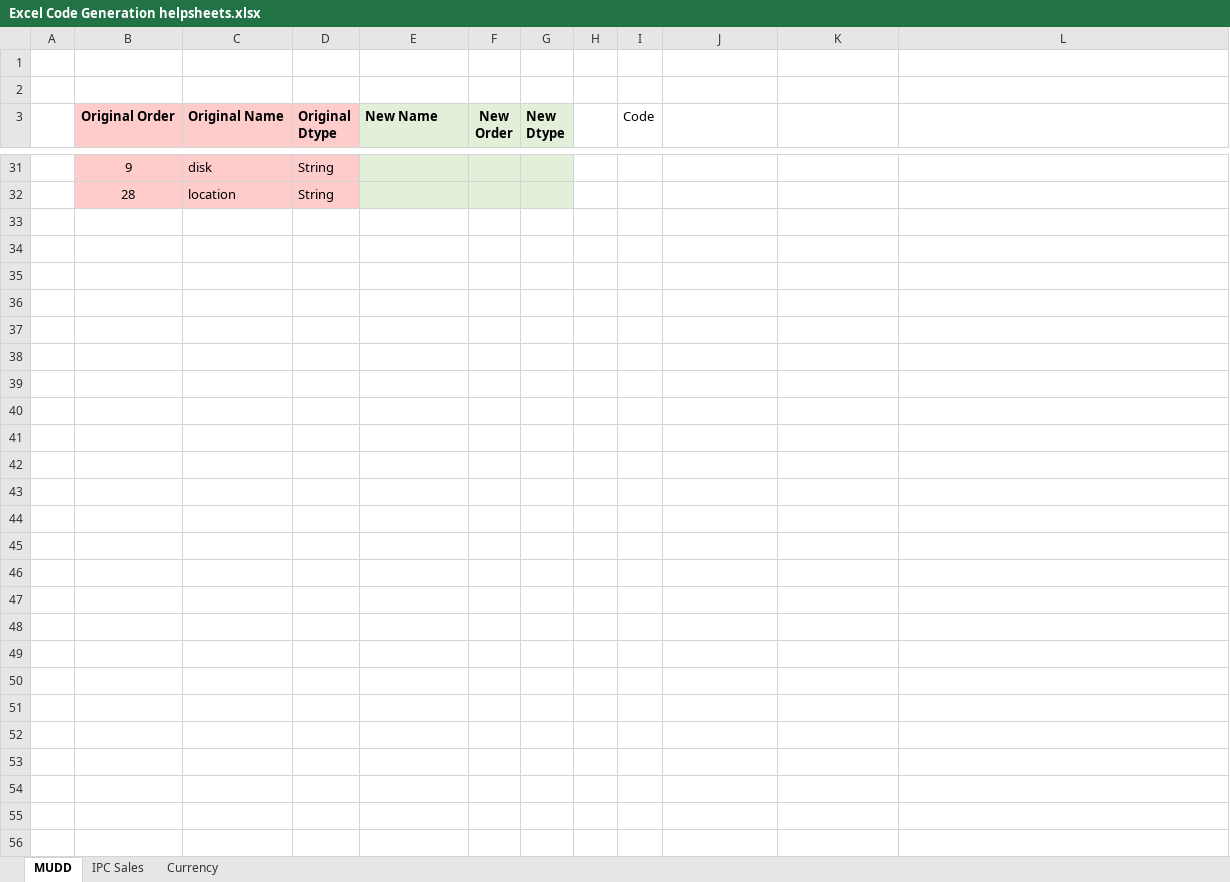
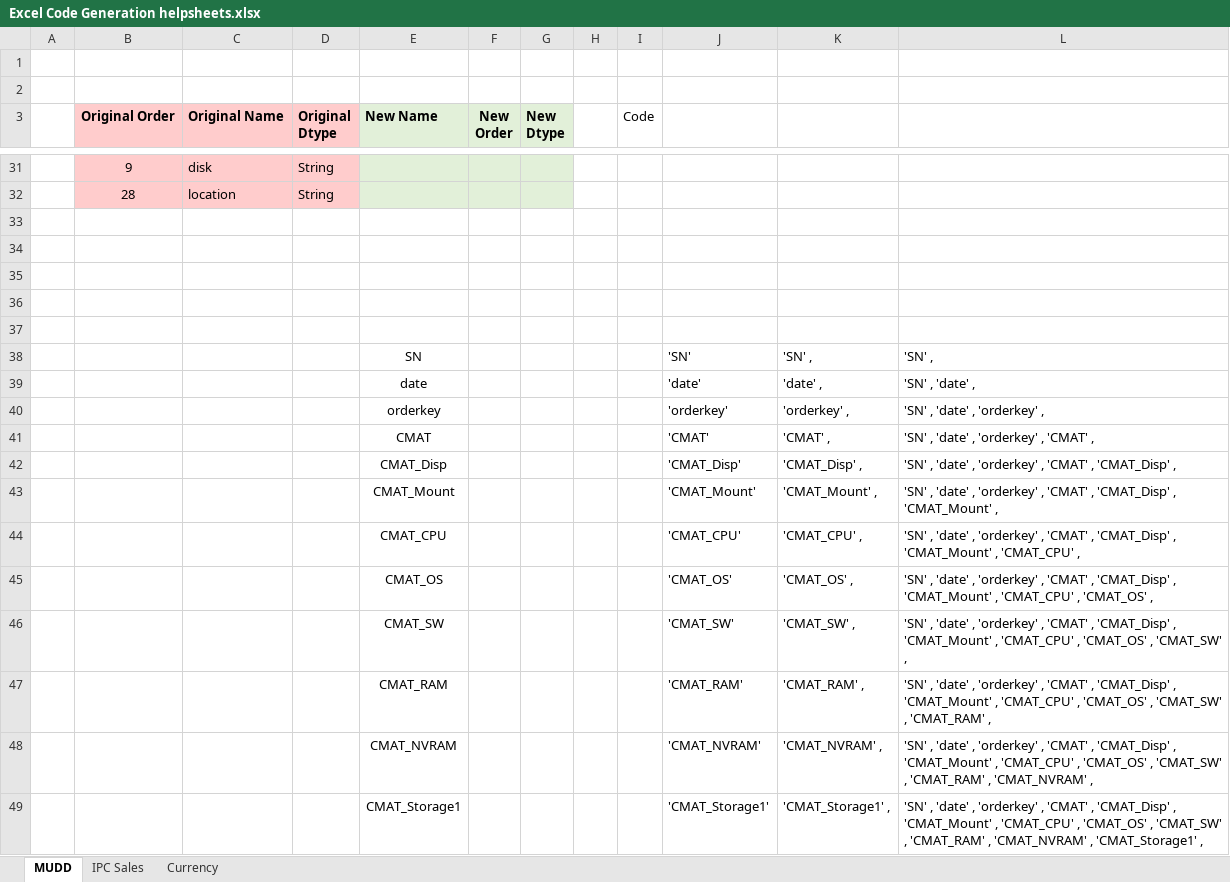
Before and after one commit to JeffPinegar/Proj2_ETL, an Excel workbook: Resources/Excel Code Generation helpsheets.xlsx, sheet MUDD, drawn as a sheet; only a part is shown, gaps mark what is left out; values as stored, in another font and other column widths than the file's, no borders; the diff covers the shown part only; the diff names each change by its address in the sheet, - before the commit and + after, or states it on an @@ line.

Commit message:
Start Mudd cleaning done

```diff
--- a/Resources/Excel Code Generation helpsheets.xlsx (sheet MUDD)
+++ b/Resources/Excel Code Generation helpsheets.xlsx (sheet MUDD)
+row 33: (empty)
+row 34: (empty)
+row 35: (empty)
+row 36: (empty)
+row 37: (empty)
+row 38:  |  |  |  | SN |  |  |  |  | 'SN' | 'SN' , | 'SN' ,
+row 39:  |  |  |  | date |  |  |  |  | 'date' | 'date' , | 'SN' , 'date' ,
+row 40:  |  |  |  | orderkey |  |  |  |  | 'orderkey' | 'orderkey' , | 'SN' , 'date' , 'orderkey' ,
+row 41:  |  |  |  | CMAT |  |  |  |  | 'CMAT' | 'CMAT' , | 'SN' , 'date' , 'orderkey' , 'CMAT' ,
+row 42:  |  |  |  | CMAT_Disp |  |  |  |  | 'CMAT_Disp' | 'CMAT_Disp' , | 'SN' , 'date' , 'orderkey' , 'CMAT' , 'CMAT_Disp' ,
+row 43:  |  |  |  | CMAT_Mount |  |  |  |  | 'CMAT_Mount' | 'CMAT_Mount' , | 'SN' , 'date' , 'orderkey' , 'CMAT' , 'CMAT_Disp' , 'CMAT_Mount' ,
+row 44:  |  |  |  | CMAT_CPU |  |  |  |  | 'CMAT_CPU' | 'CMAT_CPU' , | 'SN' , 'date' , 'orderkey' , 'CMAT' , 'CMAT_Disp' , 'CMAT_Mount' , 'CMAT_CPU' ,
+row 45:  |  |  |  | CMAT_OS |  |  |  |  | 'CMAT_OS' | 'CMAT_OS' , | 'SN' , 'date' , 'orderkey' , 'CMAT' , 'CMAT_Disp' , 'CMAT_Mount' , 'CMAT_CPU' , 'CMAT_OS' ,
+row 46:  |  |  |  | CMAT_SW |  |  |  |  | 'CMAT_SW' | 'CMAT_SW' , | 'SN' , 'date' , 'orderkey' , 'CMAT' , 'CMAT_Disp' , 'CMAT_Mount' , 'CMAT_CPU' , 'CMAT_OS' , 'CMAT_SW' ,
+row 47:  |  |  |  | CMAT_RAM |  |  |  |  | 'CMAT_RAM' | 'CMAT_RAM' , | 'SN' , 'date' , 'orderkey' , 'CMAT' , 'CMAT_Disp' , 'CMAT_Mount' , 'CMAT_CPU' , 'CMAT_OS' , 'CMAT_SW' , 'CMAT_RAM' ,
+row 48:  |  |  |  | CMAT_NVRAM |  |  |  |  | 'CMAT_NVRAM' | 'CMAT_NVRAM' , | 'SN' , 'date' , 'orderkey' , 'CMAT' , 'CMAT_Disp' , 'CMAT_Mount' , 'CMAT_CPU' , 'CMAT_OS' , 'CMAT_SW' , 'CMAT_RAM' , 'CMAT_NVRAM' ,
+row 49:  |  |  |  | CMAT_Storage1 |  |  |  |  | 'CMAT_Storage1' | 'CMAT_Storage1' , | 'SN' , 'date' , 'orderkey' , 'CMAT' , 'CMAT_Disp' , 'CMAT_Mount' , 'CMAT_CPU' , 'CMAT_OS' , 'CMAT_SW' , 'CMAT_RAM' , 'CMAT_NVRAM' , 'CMAT_Storage1' ,
```
Also changed, not shown: 9 added rows and 27 edited cells elsewhere in this sheet, 3 other files.
